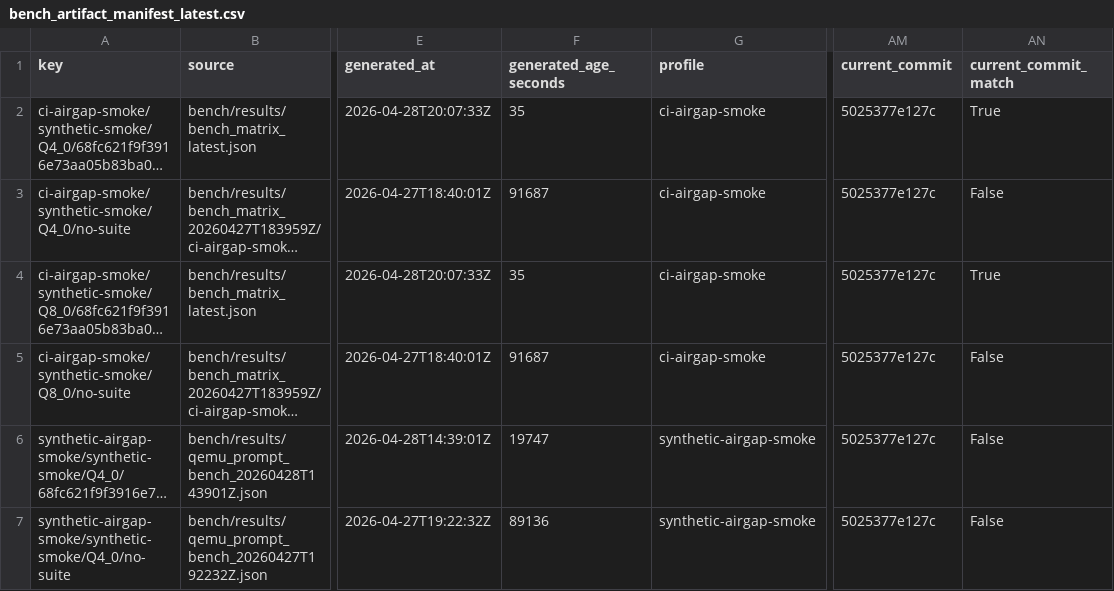
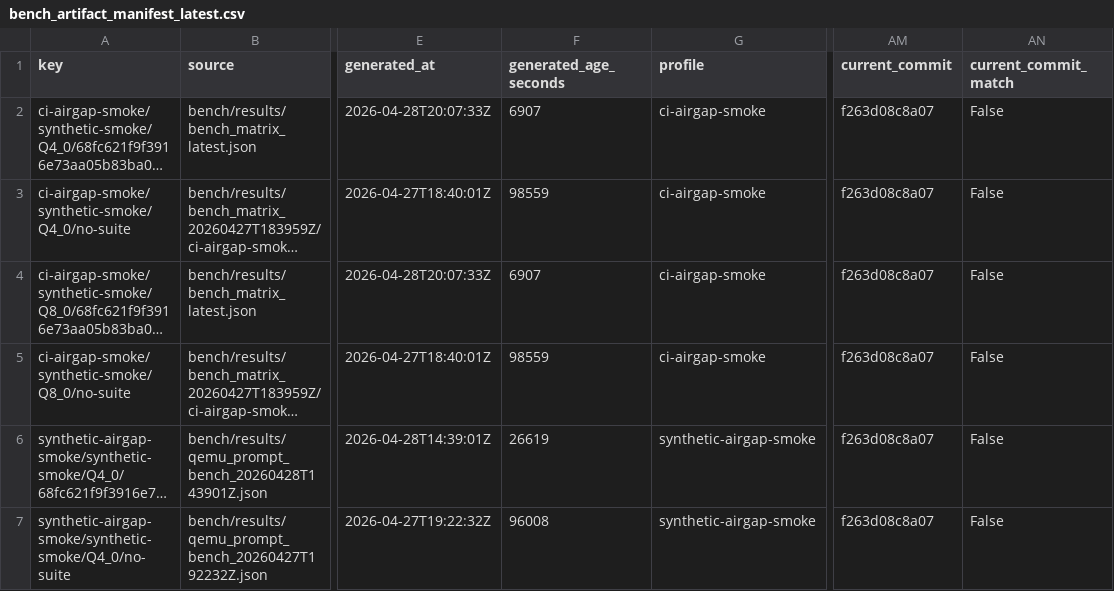
Before and after one commit to daniel-mf-92/holyc-inference, a CSV file: bench/results/bench_artifact_manifest_latest.csv, drawn as a sheet; only a part is shown, gaps mark what is left out; long unchanged cells end in …; the diff names each change by its address in the sheet, - before the commit and + after, or states it on an @@ line.

```diff
--- a/bench/results/bench_artifact_manifest_latest.csv
+++ b/bench/results/bench_artifact_manifest_latest.csv
-F2 (generated_age_seconds): 35
+F2 (generated_age_seconds): 6907
-AM2:AM7 (current_commit): 5025377e127c
+AM2:AM7 (current_commit): f263d08c8a07
-AN2 (current_commit_match): True
+AN2 (current_commit_match): False
-F3 (generated_age_seconds): 91687
+F3 (generated_age_seconds): 98559
-F4 (generated_age_seconds): 35
+F4 (generated_age_seconds): 6907
-AN4 (current_commit_match): True
+AN4 (current_commit_match): False
-F5 (generated_age_seconds): 91687
+F5 (generated_age_seconds): 98559
-F6 (generated_age_seconds): 19747
+F6 (generated_age_seconds): 26619
-F7 (generated_age_seconds): 89136
+F7 (generated_age_seconds): 96008
```
Also changed, not shown: bench/results/bench_artifact_manifest_history_latest.csv, 5 other files.
